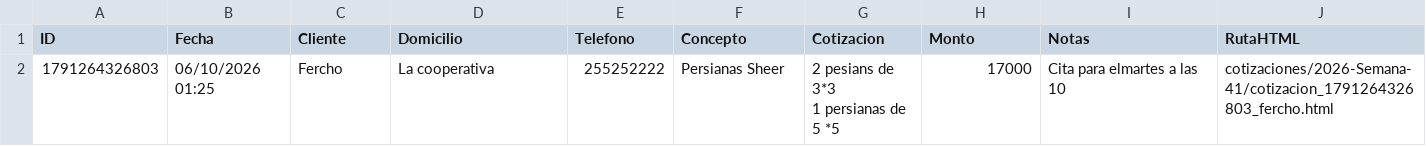
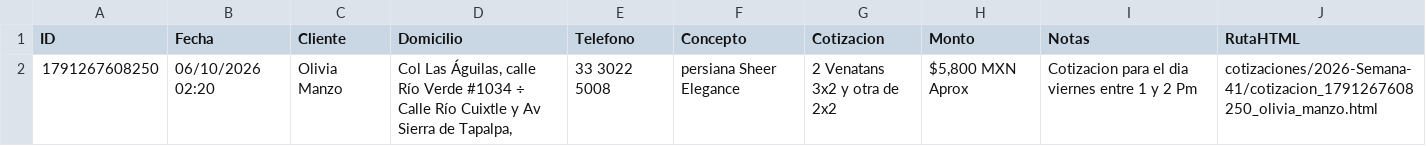
Before and after one commit to Nando-set/Aluze, a CSV file: base_datos_clientes.csv, drawn as a sheet; removed rows and columns are numbered as before the commit, all else as after; ↵ is a line break in a cell; the diff names each change by its address in the sheet, - before the commit and + after, or states it on an @@ line.

```diff
--- a/base_datos_clientes.csv
+++ b/base_datos_clientes.csv
-row 2: 1791264326803 | 06/10/2026 01:25 | Fercho | La cooperativa | 255252222 | Persianas Sheer | 2 pesians de 3*3 ↵ 1 persianas de 5 *5 | 17000 | Cita para elmartes a las 10 | cotizaciones/2026-Semana-41/cotizacion_1791264326803_fercho.html
+row 2: 1791267608250 | 06/10/2026 02:20 | Olivia Manzo | Col Las Águilas, calle Río Verde #1034 ÷ Calle Río Cuixtle y Av Sierra de Tapalpa, | 33 3022 5008 | persiana Sheer Elegance | 2 Venatans ↵ 3x2 y otra de 2x2 | $5,800 MXN Aprox | Cotizacion para el dia viernes entre 1 y 2 Pm | cotizaciones/2026-Semana-41/cotizacion_1791267608250_olivia_manzo.html
```
Also changed, not shown: 2 other files.
